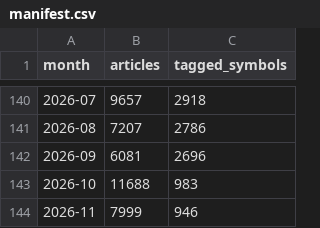
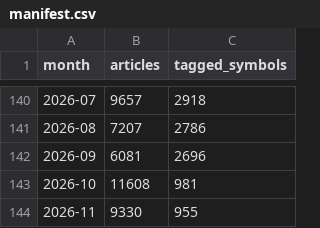
Before and after one commit to ASCoding11/Quant-Trading, a CSV file: datasets/news/manifest.csv, drawn as a sheet; only a part is shown, gaps mark what is left out.

```diff
--- a/datasets/news/manifest.csv
+++ b/datasets/news/manifest.csv
@@ -142,3 +142,3 @@ month,articles,tagged_symbols
 2026-09,6081,2696
-2026-10,11688,983
-2026-11,7999,946
+2026-10,11608,981
+2026-11,9330,955
```
Also changed, not shown: 1 other file.
